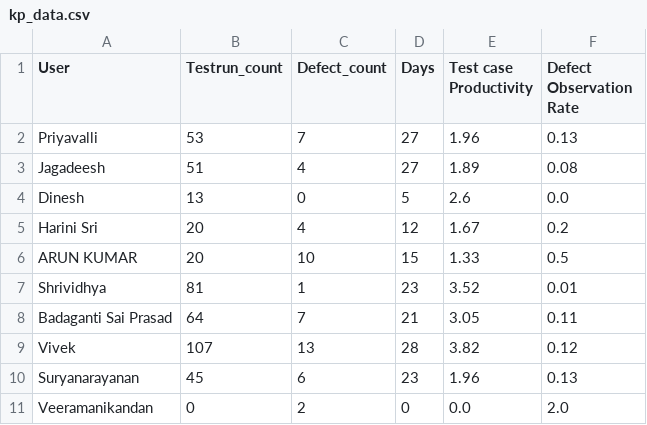
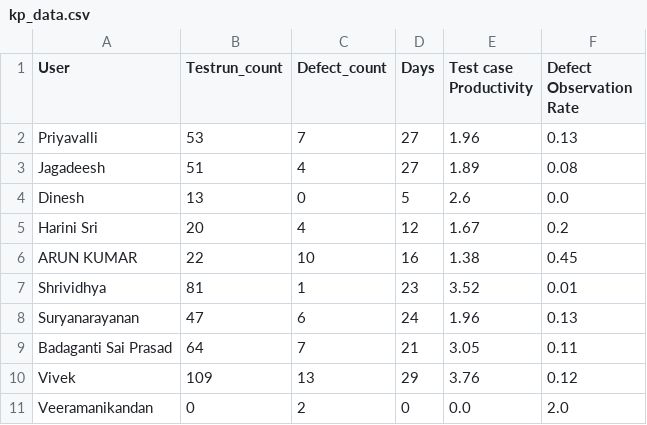
Before and after one commit to DineshGoverthanan/KCE_KPI, a CSV file: kp_data.csv, drawn as a sheet.

```diff
--- a/kp_data.csv
+++ b/kp_data.csv
@@ -5,7 +5,7 @@ Dinesh,13,0,5,2.6,0.0
 Harini Sri,20,4,12,1.67,0.2
-ARUN KUMAR,20,10,15,1.33,0.5
+ARUN KUMAR,22,10,16,1.38,0.45
 Shrividhya,81,1,23,3.52,0.01
+Suryanarayanan,47,6,24,1.96,0.13
 Badaganti Sai Prasad,64,7,21,3.05,0.11
-Vivek,107,13,28,3.82,0.12
-Suryanarayanan,45,6,23,1.96,0.13
+Vivek,109,13,29,3.76,0.12
 Veeramanikandan,0,2,0,0.0,2.0
```
Also changed, not shown: 1 other file.
